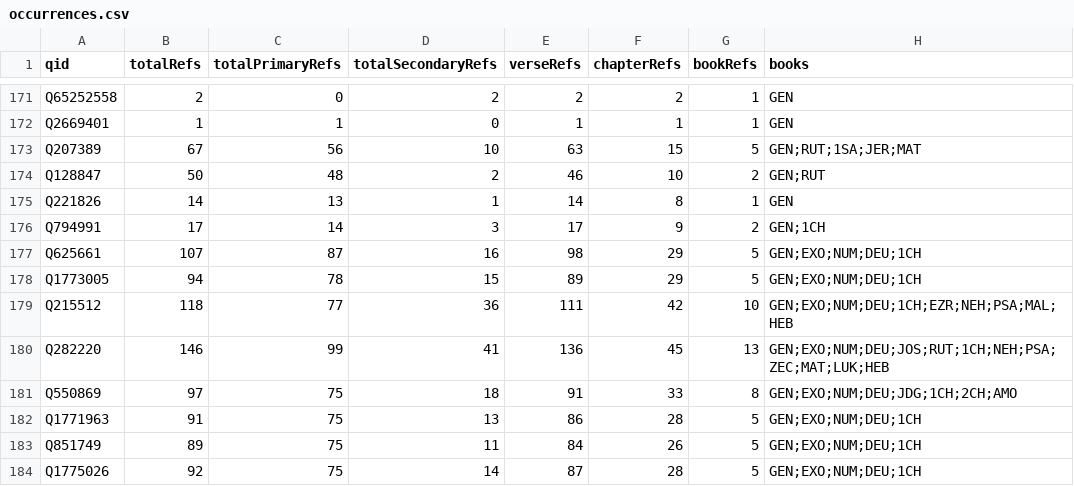
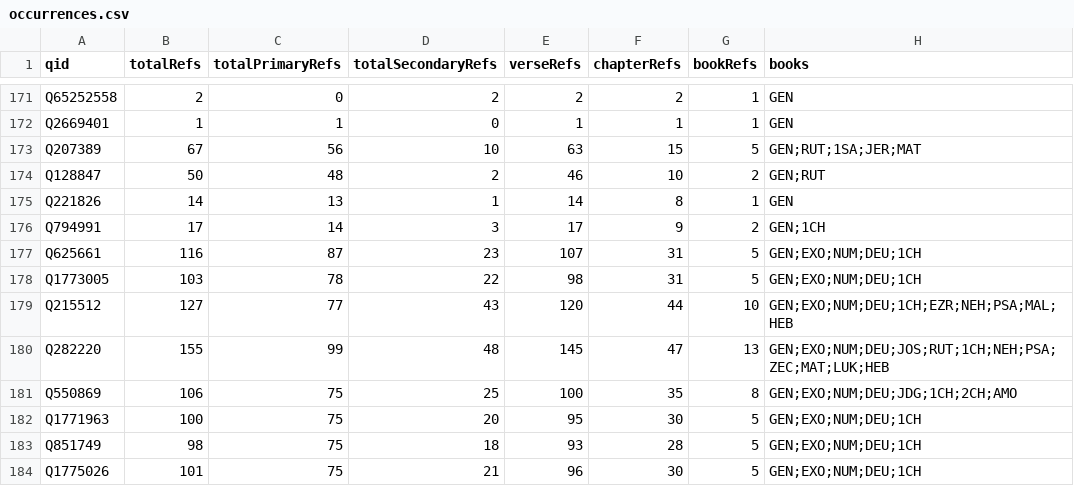
Before and after one commit to BrianMacIntosh/bsb-wikidata, a CSV file: generated/occurrences.csv, drawn as a sheet; only a part is shown, gaps mark what is left out; the diff covers the shown part only.

```diff
--- a/generated/occurrences.csv
+++ b/generated/occurrences.csv
@@ -176,9 +176,9 @@ Q221826,14,13,1,14,8,1,GEN
 Q794991,17,14,3,17,9,2,GEN;1CH
-Q625661,107,87,16,98,29,5,GEN;EXO;NUM;DEU;1CH
-Q1773005,94,78,15,89,29,5,GEN;EXO;NUM;DEU;1CH
-Q215512,118,77,36,111,42,10,GEN;EXO;NUM;DEU;1CH;EZR;NEH;PSA;MAL;HEB
-Q282220,146,99,41,136,45,13,GEN;EXO;NUM;DEU;JOS;RUT;1CH;NEH;PSA;ZEC;MAT;LUK;HEB
-Q550869,97,75,18,91,33,8,GEN;EXO;NUM;DEU;JDG;1CH;2CH;AMO
-Q1771963,91,75,13,86,28,5,GEN;EXO;NUM;DEU;1CH
-Q851749,89,75,11,84,26,5,GEN;EXO;NUM;DEU;1CH
-Q1775026,92,75,14,87,28,5,GEN;EXO;NUM;DEU;1CH
+Q625661,116,87,23,107,31,5,GEN;EXO;NUM;DEU;1CH
+Q1773005,103,78,22,98,31,5,GEN;EXO;NUM;DEU;1CH
+Q215512,127,77,43,120,44,10,GEN;EXO;NUM;DEU;1CH;EZR;NEH;PSA;MAL;HEB
+Q282220,155,99,48,145,47,13,GEN;EXO;NUM;DEU;JOS;RUT;1CH;NEH;PSA;ZEC;MAT;LUK;HEB
+Q550869,106,75,25,100,35,8,GEN;EXO;NUM;DEU;JDG;1CH;2CH;AMO
+Q1771963,100,75,20,95,30,5,GEN;EXO;NUM;DEU;1CH
+Q851749,98,75,18,93,28,5,GEN;EXO;NUM;DEU;1CH
+Q1775026,101,75,21,96,30,5,GEN;EXO;NUM;DEU;1CH
```
Also changed, not shown: 1 added row and 35 edited cells elsewhere in this file, generated/bookstats.csv, generated/occurrences-EXO.csv, 4 other files.
